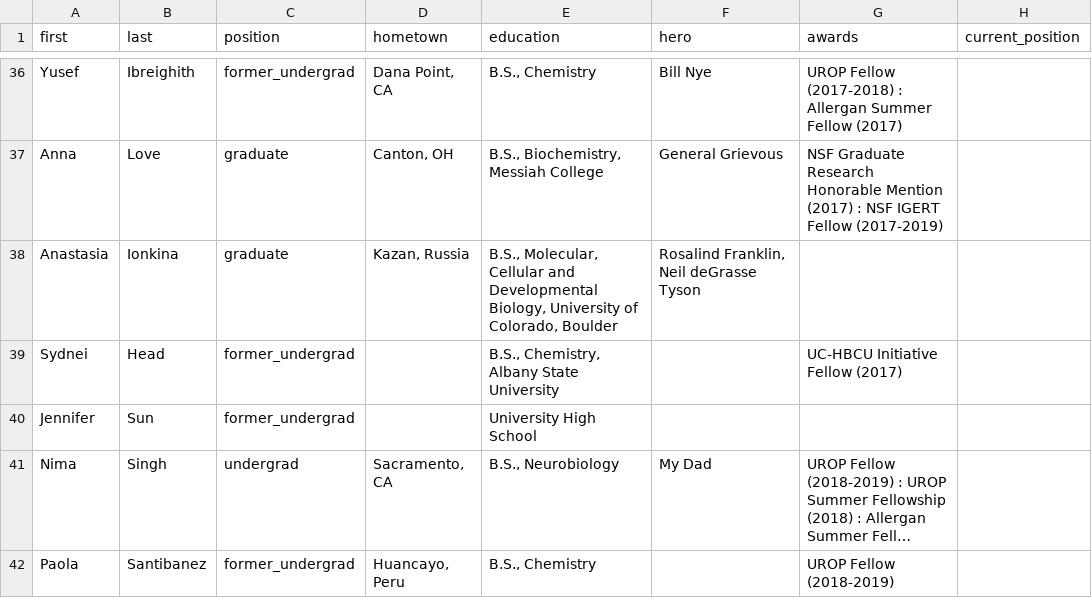
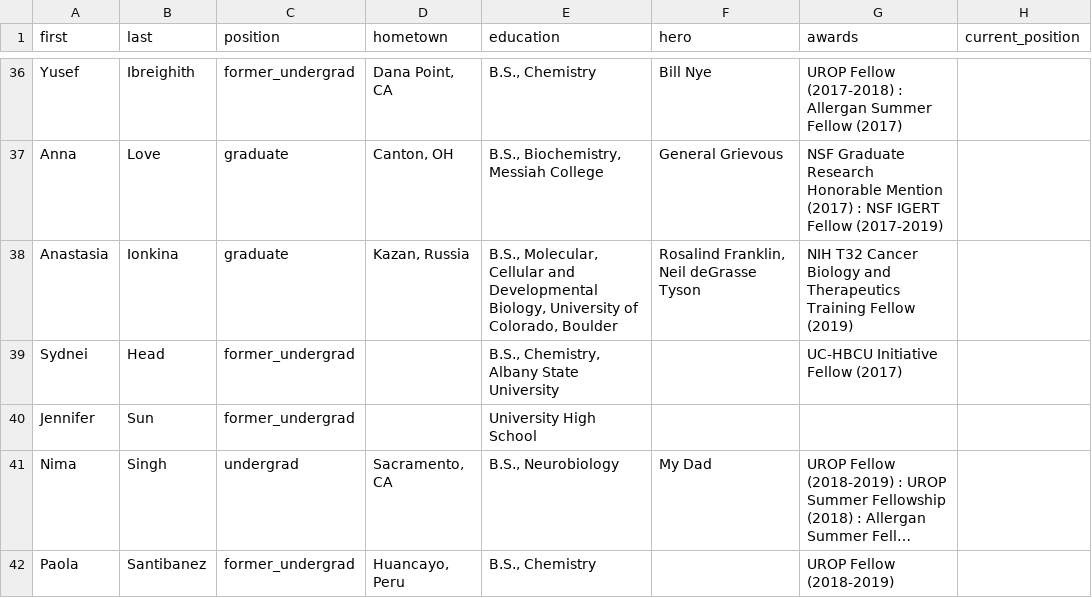
Before and after one commit to c-bun/Prescher-Lab-Site, a CSV file: _data/group.csv, drawn as a sheet; only a part is shown, gaps mark what is left out; long unchanged cells end in ….

```diff
--- a/_data/group.csv
+++ b/_data/group.csv
@@ -37,3 +37,3 @@ Yusef,Ibreighith,former_undergrad,"Dana Point, CA","B.S., Chemistry",Bill Nye,UR
 Anna,Love,graduate,"Canton, OH","B.S., Biochemistry, Messiah College",General Grievous,NSF Graduate Research Honorable Mention (2017) : NSF IGERT Fellow (2017-2019),
-Anastasia,Ionkina,graduate,"Kazan, Russia","B.S., Molecular, Cellular and Developmental Biology, University of Colorado, Boulder","Rosalind Franklin, Neil deGrasse Tyson",,
+Anastasia,Ionkina,graduate,"Kazan, Russia","B.S., Molecular, Cellular and Developmental Biology, University of Colorado, Boulder","Rosalind Franklin, Neil deGrasse Tyson",NIH T32 Cancer Biology and Therapeutics Training Fellow (2019),
 Sydnei,Head,former_undergrad,,"B.S., Chemistry, Albany State University",,UC-HBCU Initiative Fellow (2017),
```
Also changed, not shown: 1 other file.
